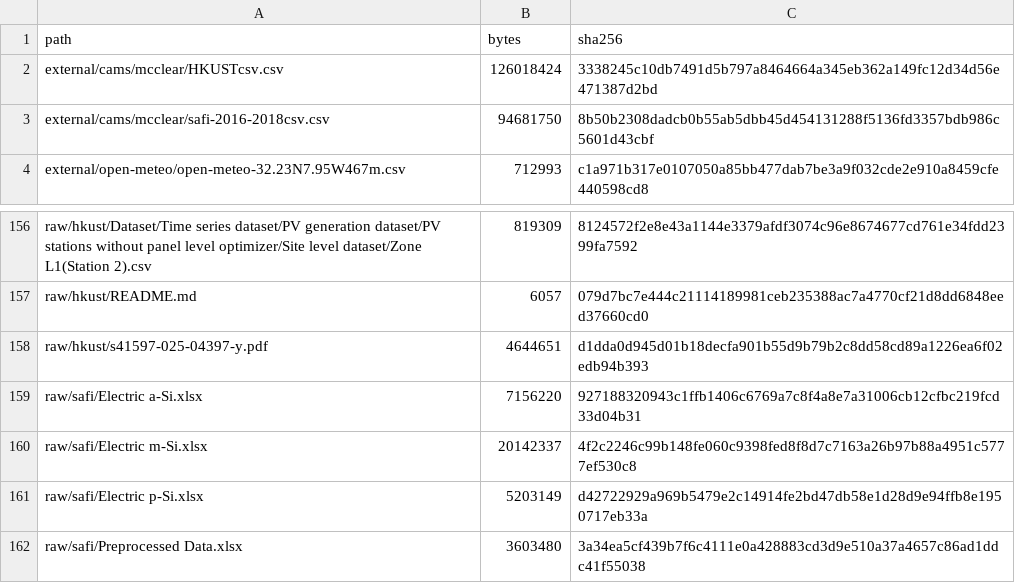
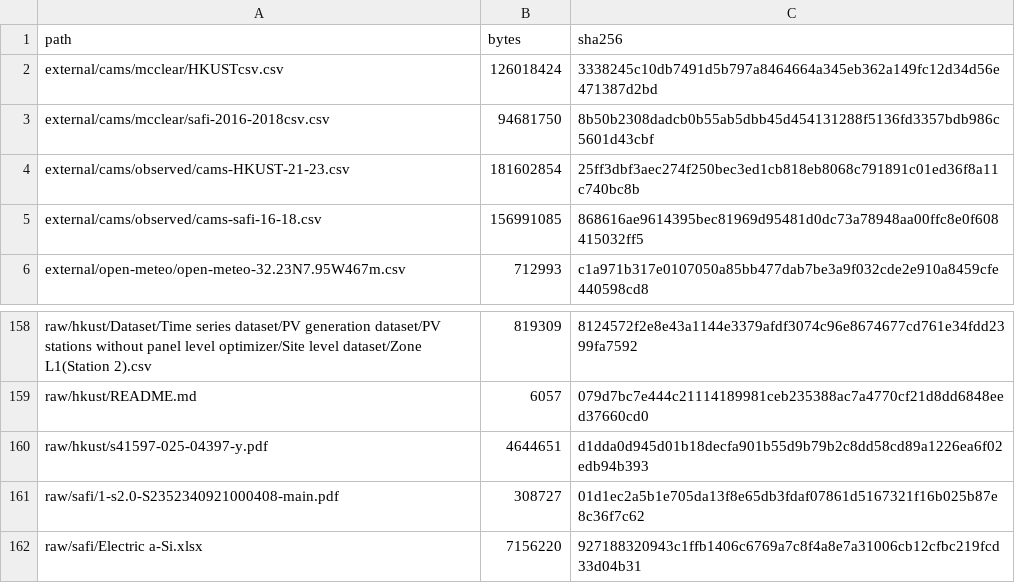
Before and after one commit to farah1902/pv-cold-start, a CSV file: data/MANIFEST_sha256.csv, drawn as a sheet; only a part is shown, gaps mark what is left out; the shorter side is filled out with more unchanged rows.

```diff
--- a/data/MANIFEST_sha256.csv
+++ b/data/MANIFEST_sha256.csv
@@ -3,2 +3,4 @@ external/cams/mcclear/HKUSTcsv.csv,126018424,3338245c10db7491d5b797a8464664a345e
 external/cams/mcclear/safi-2016-2018csv.csv,94681750,8b50b2308dadcb0b55ab5dbb45d454131288f5136fd3357bdb986c5601d43cbf
+external/cams/observed/cams-HKUST-21-23.csv,181602854,25ff3dbf3aec274f250bec3ed1cb818eb8068c791891c01ed36f8a11c740bc8b
+external/cams/observed/cams-safi-16-18.csv,156991085,868616ae9614395bec81969d95481d0dc73a78948aa00ffc8e0f608415032ff5
 external/open-meteo/open-meteo-32.23N7.95W467m.csv,712993,c1a971b317e0107050a85bb477dab7be3a9f032cde2e910a8459cfe440598cd8
@@ -158,2 +160,3 @@ raw/hkust/README.md,6057,079d7bc7e444c21114189981ceb235388ac7a4770cf21d8dd6848ee
 raw/hkust/s41597-025-04397-y.pdf,4644651,d1dda0d945d01b18decfa901b55d9b79b2c8dd58cd89a1226ea6f02edb94b393
+raw/safi/1-s2.0-S2352340921000408-main.pdf,308727,01d1ec2a5b1e705da13f8e65db3fdaf07861d5167321f16b025b87e8c36f7c62
 raw/safi/Electric a-Si.xlsx,7156220,927188320943c1ffb1406c6769a7c8f4a8e7a31006cb12cfbc219fcd33d04b31
```
Also changed, not shown: 5 other files.
